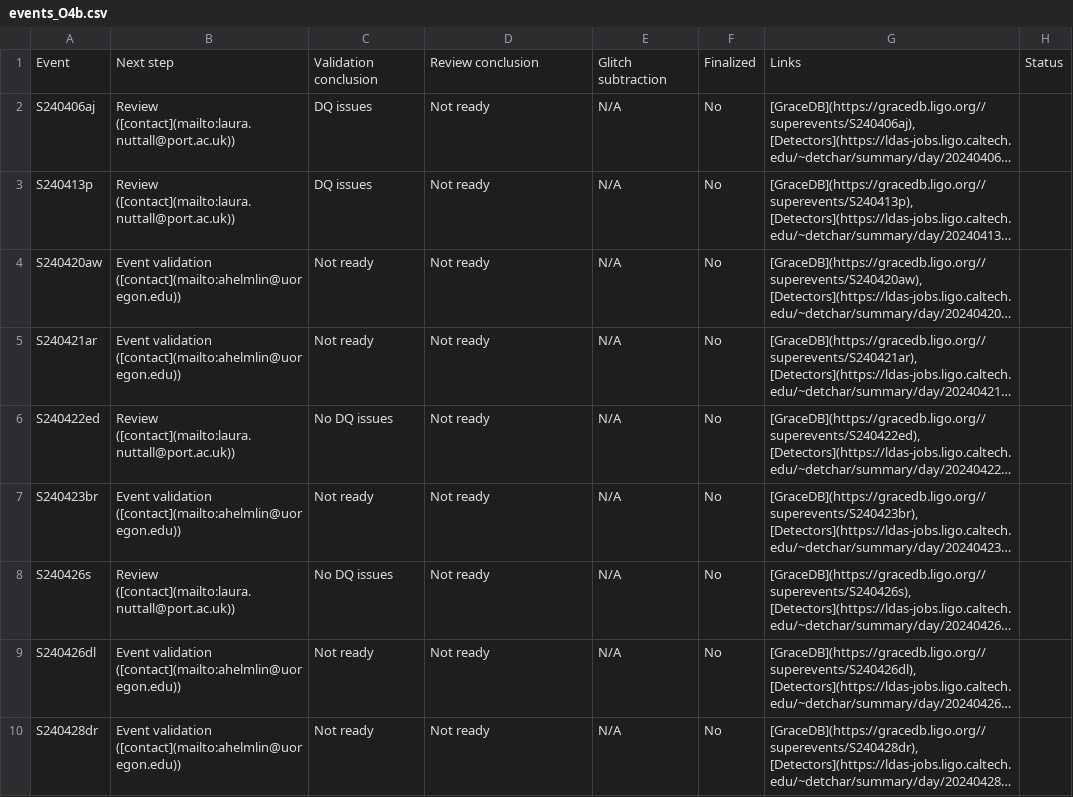
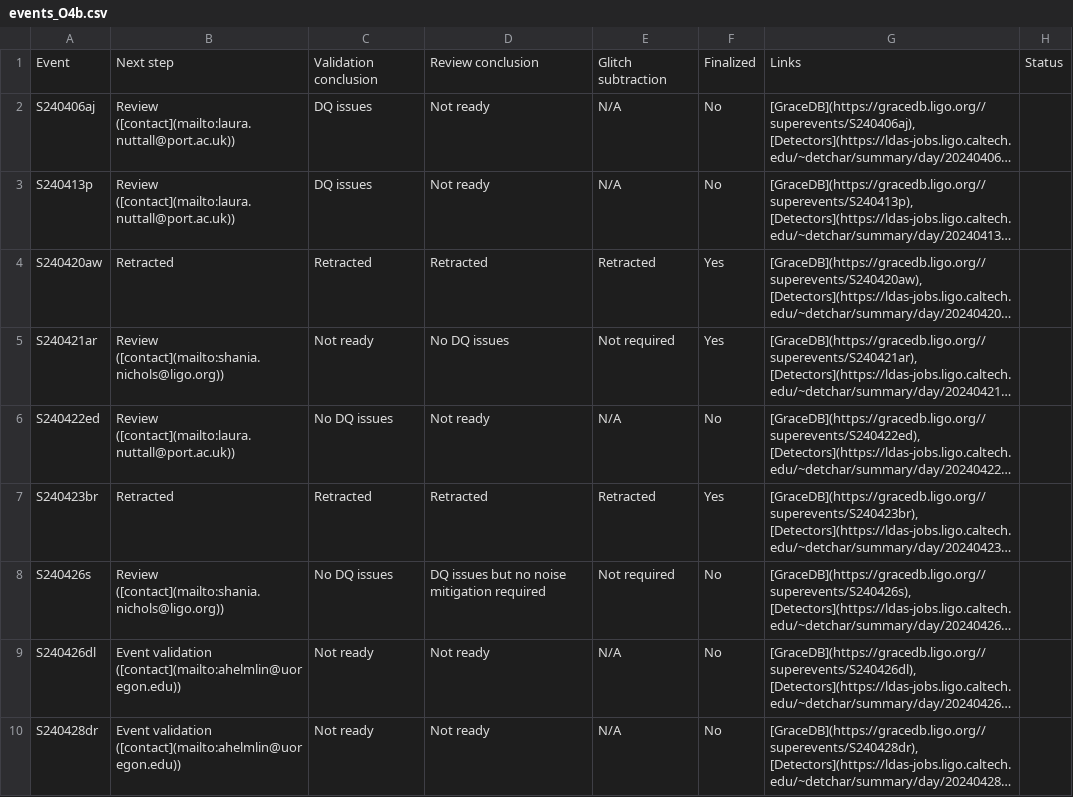
Before and after one commit to siddharth101/event_validation, a CSV file: data/events_O4b.csv, drawn as a sheet; only a part is shown; long unchanged cells end in …; the diff covers the shown part only; the diff names each change by its address in the sheet, - before the commit and + after, or states it on an @@ line.

Commit message:
Updated with recent events

```diff
--- a/data/events_O4b.csv
+++ b/data/events_O4b.csv
-B4: Event validation ([contact](mailto:ahelmlin@uoregon.edu))
+B4: Retracted
-C4: Not ready
+C4: Retracted
-D4: Not ready
+D4: Retracted
-E4: N/A
+E4: Retracted
-F4:F5: No
+F4:F5: Yes
-B5: Event validation ([contact](mailto:ahelmlin@uoregon.edu))
+B5: Review ([contact](mailto:shania.nichols@ligo.org))
-D5: Not ready
+D5: No DQ issues
-E5: N/A
+E5: Not required
-B7: Event validation ([contact](mailto:ahelmlin@uoregon.edu))
+B7: Retracted
-C7: Not ready
+C7: Retracted
-D7: Not ready
+D7: Retracted
-E7: N/A
+E7: Retracted
-F7: No
+F7: Yes
-B8: Review ([contact](mailto:laura.nuttall@port.ac.uk))
+B8: Review ([contact](mailto:shania.nichols@ligo.org))
-D8: Not ready
+D8: DQ issues but no noise mitigation required
-E8: N/A
+E8: Not required
```
Also changed, not shown: 2 added rows and 16 edited cells elsewhere in this file, 2 other files.
